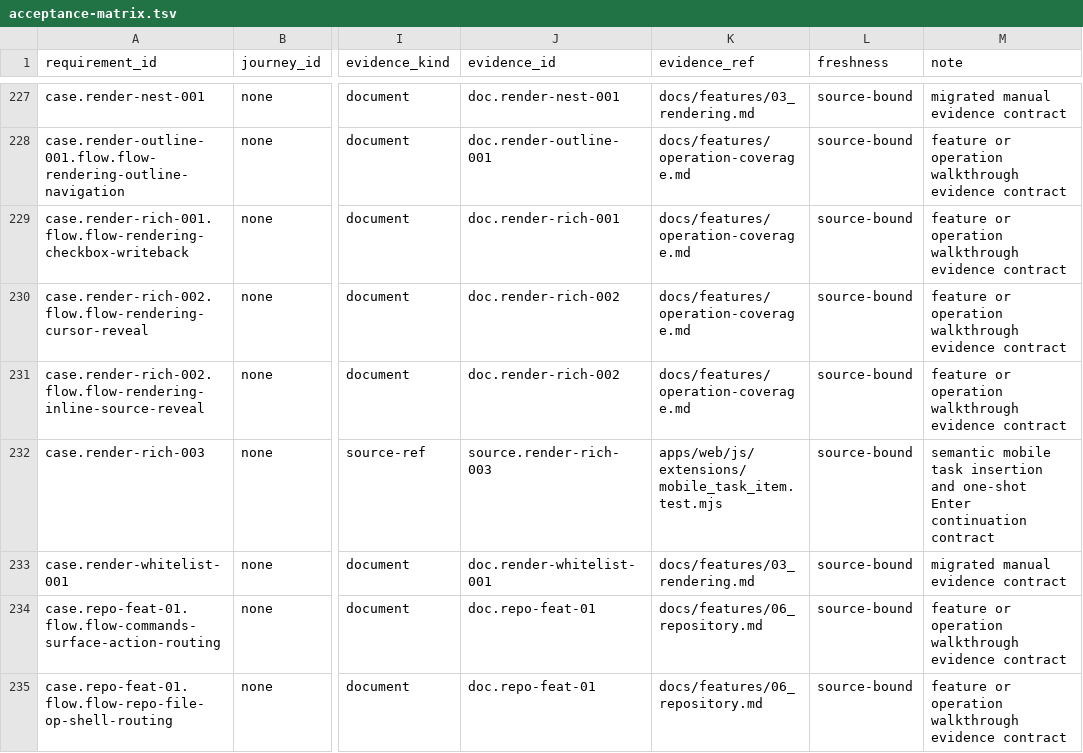
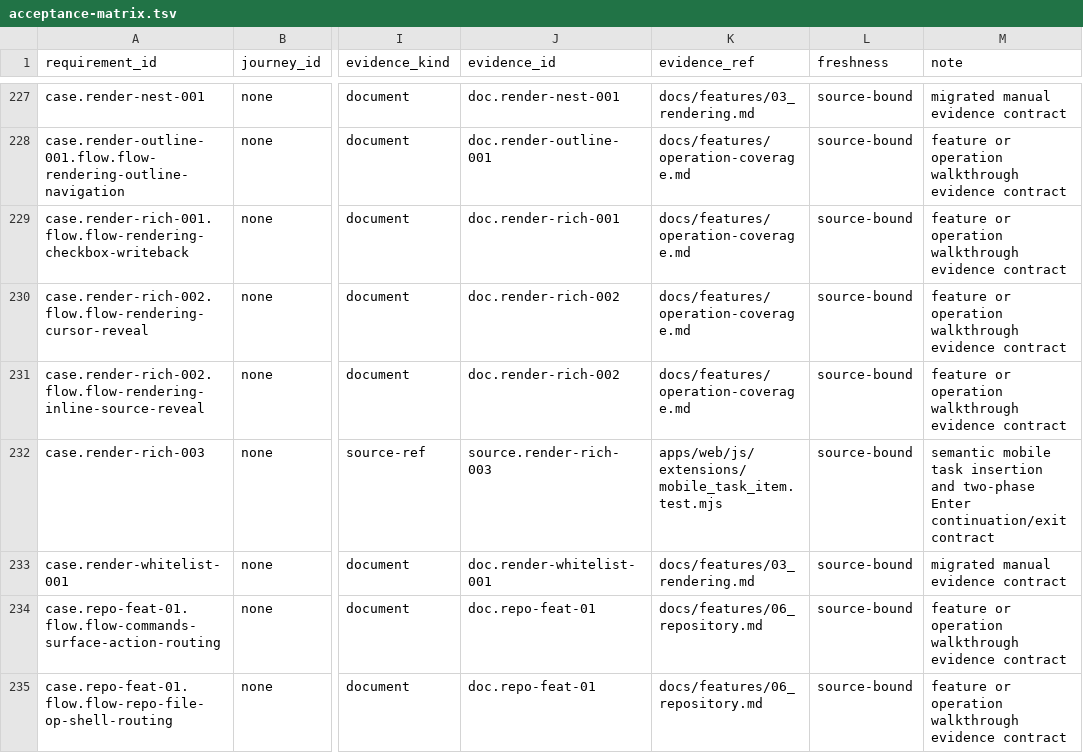
Before and after one commit to Develata/Deve-Notebook, a TSV file: docs/registry/acceptance-matrix.tsv, drawn as a sheet; only a part is shown, gaps mark what is left out; the diff names each change by its address in the sheet, - before the commit and + after, or states it on an @@ line.

Commit message:
fix(editor): make mobile task exit deterministic

```diff
--- a/docs/registry/acceptance-matrix.tsv
+++ b/docs/registry/acceptance-matrix.tsv
-M232 (note): …insertion and one-shot Enter continuation contract
+M232 (note): …insertion and two-phase Enter continuation/exit contract
```
Also changed, not shown: 8 other files.
